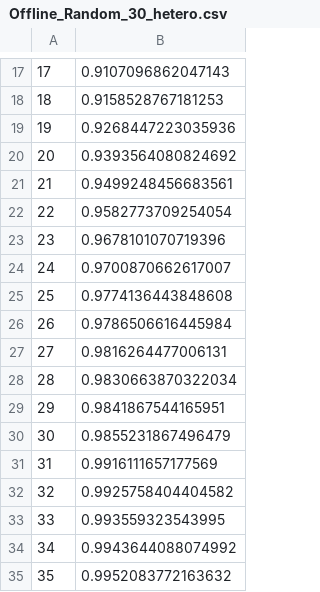
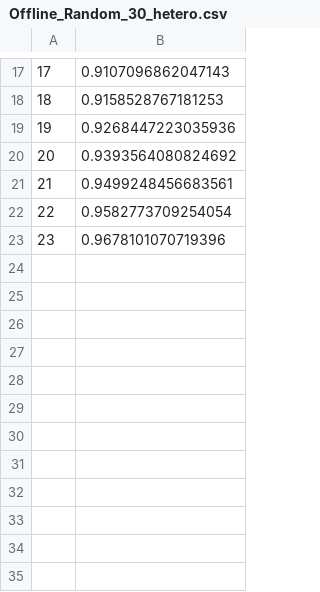
Before and after one commit to Wings-Lab/SelectSensor, a CSV file: plot_data2/Offline_Random_30_hetero.csv, drawn as a sheet; only a part is shown, gaps mark what is left out.

Commit message:
offline random/coverage hetero

```diff
--- a/plot_data2/Offline_Random_30_hetero.csv
+++ b/plot_data2/Offline_Random_30_hetero.csv
@@ -23,13 +23 @@
 23,0.9678101070719396
-24,0.9700870662617007
-25,0.9774136443848608
-26,0.9786506616445984
-27,0.9816264477006131
-28,0.9830663870322034
-29,0.9841867544165951
-30,0.9855231867496479
-31,0.9916111657177569
-32,0.9925758404404582
-33,0.993559323543995
-34,0.9943644088074992
-35,0.9952083772163632
```
Also changed, not shown: plot_data2/Offline_Coverage_30_hetero.csv, 1 other file.
